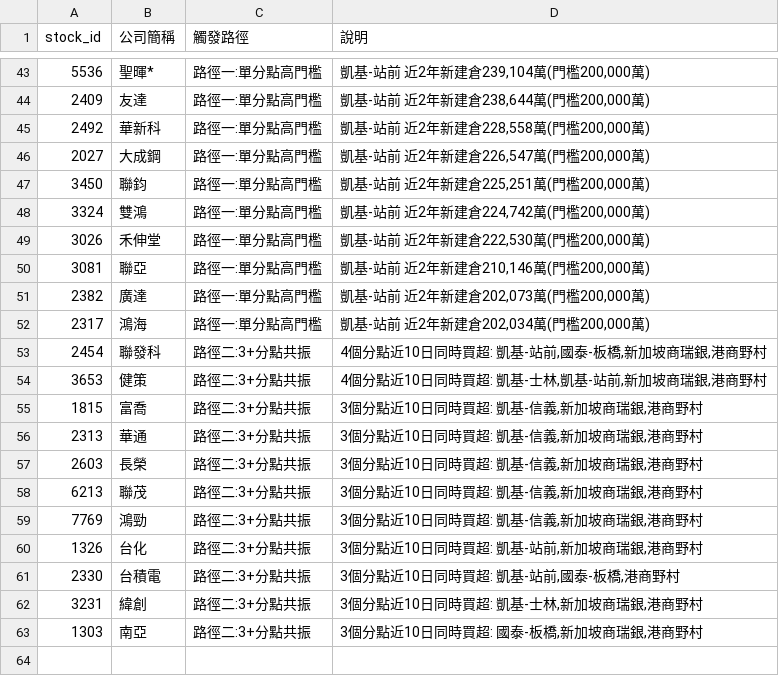
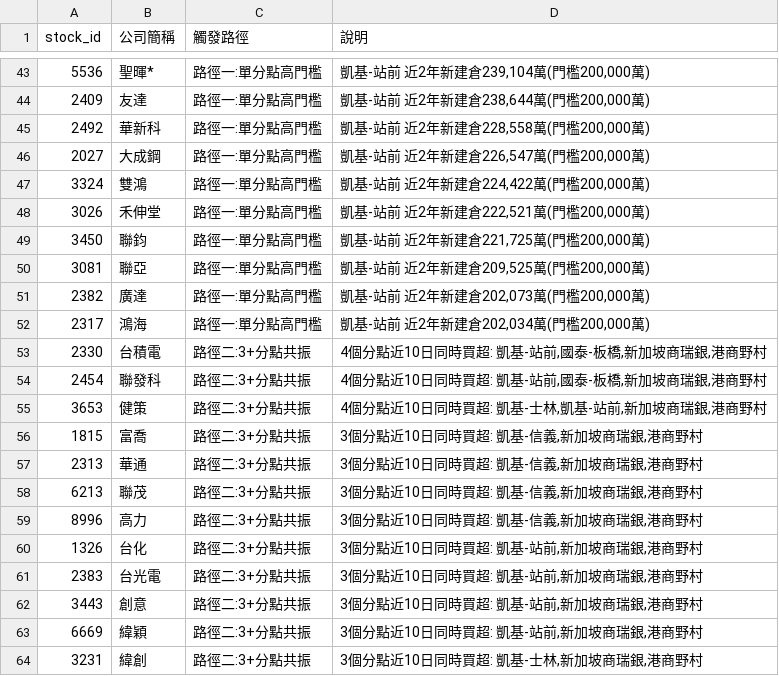
Before and after one commit to KevinYang515/disposal-signals, a CSV file: data/bigmoney_today_watchlist.csv, drawn as a sheet; only a part is shown, gaps mark what is left out; the diff covers the shown part only.

```diff
--- a/data/bigmoney_today_watchlist.csv
+++ b/data/bigmoney_today_watchlist.csv
@@ -46,8 +46,9 @@
 2027,大成鋼,路徑一:單分點高門檻,"凱基-站前 近2年新建倉226,547萬(門檻200,000萬)"
-3450,聯鈞,路徑一:單分點高門檻,"凱基-站前 近2年新建倉225,251萬(門檻200,000萬)"
-3324,雙鴻,路徑一:單分點高門檻,"凱基-站前 近2年新建倉224,742萬(門檻200,000萬)"
-3026,禾伸堂,路徑一:單分點高門檻,"凱基-站前 近2年新建倉222,530萬(門檻200,000萬)"
-3081,聯亞,路徑一:單分點高門檻,"凱基-站前 近2年新建倉210,146萬(門檻200,000萬)"
+3324,雙鴻,路徑一:單分點高門檻,"凱基-站前 近2年新建倉224,422萬(門檻200,000萬)"
+3026,禾伸堂,路徑一:單分點高門檻,"凱基-站前 近2年新建倉222,521萬(門檻200,000萬)"
+3450,聯鈞,路徑一:單分點高門檻,"凱基-站前 近2年新建倉221,725萬(門檻200,000萬)"
+3081,聯亞,路徑一:單分點高門檻,"凱基-站前 近2年新建倉209,525萬(門檻200,000萬)"
 2382,廣達,路徑一:單分點高門檻,"凱基-站前 近2年新建倉202,073萬(門檻200,000萬)"
 2317,鴻海,路徑一:單分點高門檻,"凱基-站前 近2年新建倉202,034萬(門檻200,000萬)"
+2330,台積電,路徑二:3+分點共振,"4個分點近10日同時買超: 凱基-站前,國泰-板橋,新加坡商瑞銀,港商野村"
 2454,聯發科,路徑二:3+分點共振,"4個分點近10日同時買超: 凱基-站前,國泰-板橋,新加坡商瑞銀,港商野村"
@@ -56,8 +57,8 @@
 2313,華通,路徑二:3+分點共振,"3個分點近10日同時買超: 凱基-信義,新加坡商瑞銀,港商野村"
-2603,長榮,路徑二:3+分點共振,"3個分點近10日同時買超: 凱基-信義,新加坡商瑞銀,港商野村"
 6213,聯茂,路徑二:3+分點共振,"3個分點近10日同時買超: 凱基-信義,新加坡商瑞銀,港商野村"
-7769,鴻勁,路徑二:3+分點共振,"3個分點近10日同時買超: 凱基-信義,新加坡商瑞銀,港商野村"
+8996,高力,路徑二:3+分點共振,"3個分點近10日同時買超: 凱基-信義,新加坡商瑞銀,港商野村"
 1326,台化,路徑二:3+分點共振,"3個分點近10日同時買超: 凱基-站前,新加坡商瑞銀,港商野村"
-2330,台積電,路徑二:3+分點共振,"3個分點近10日同時買超: 凱基-站前,國泰-板橋,港商野村"
+2383,台光電,路徑二:3+分點共振,"3個分點近10日同時買超: 凱基-站前,新加坡商瑞銀,港商野村"
+3443,創意,路徑二:3+分點共振,"3個分點近10日同時買超: 凱基-站前,新加坡商瑞銀,港商野村"
+6669,緯穎,路徑二:3+分點共振,"3個分點近10日同時買超: 凱基-站前,新加坡商瑞銀,港商野村"
 3231,緯創,路徑二:3+分點共振,"3個分點近10日同時買超: 凱基-士林,新加坡商瑞銀,港商野村"
-1303,南亞,路徑二:3+分點共振,"3個分點近10日同時買超: 國泰-板橋,新加坡商瑞銀,港商野村"
```
Also changed, not shown: 3 added rows, 3 removed rows and 14 edited cells elsewhere in this file, data/bigmoney_observation_watchlist.csv, 3 other files.
